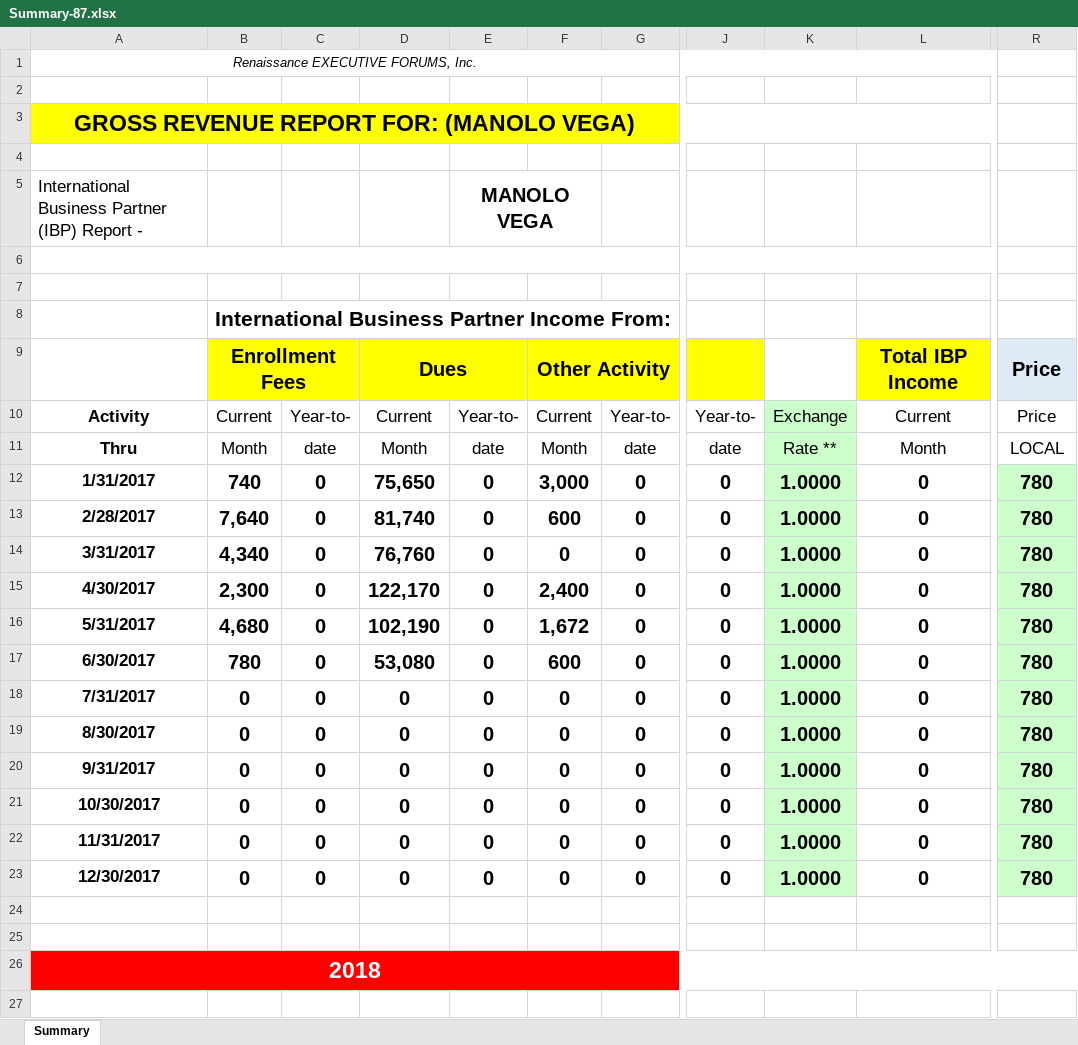
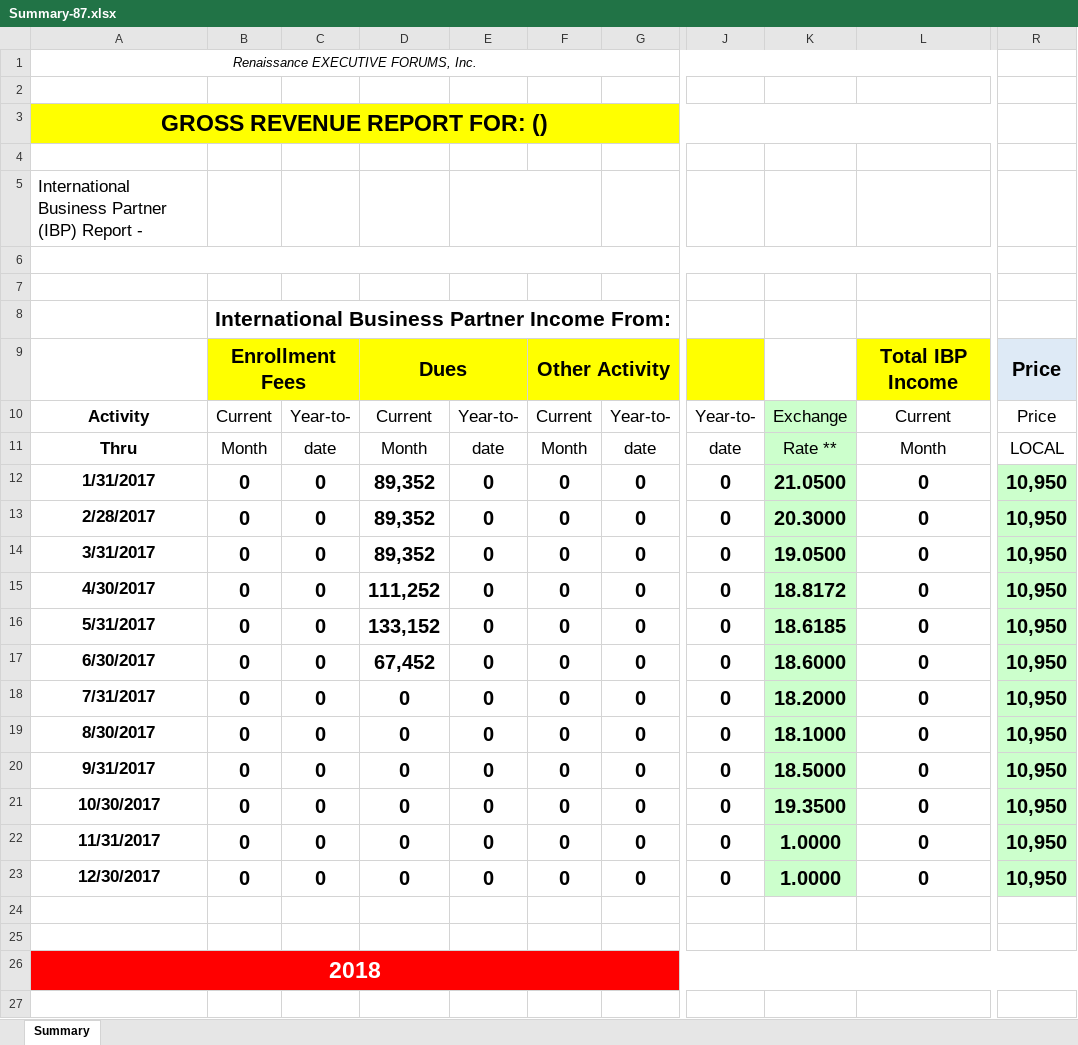
Before and after one commit to jandieg/efadmin, an Excel workbook: public_html/admin/reportesgenerados/Summary-87.xlsx, sheet Summary, drawn as a sheet; only a part is shown, gaps mark what is left out; values as stored, in another font and other column widths than the file's, no borders; the diff covers the shown part only; the diff names each change by its address in the sheet, - before the commit and + after, or states it on an @@ line.

```diff
--- a/public_html/admin/reportesgenerados/Summary-87.xlsx (sheet Summary)
+++ b/public_html/admin/reportesgenerados/Summary-87.xlsx (sheet Summary)
-A3: GROSS REVENUE REPORT FOR: (MANOLO VEGA)
+A3: GROSS REVENUE REPORT FOR: ()
-E5: MANOLO VEGA
+E5: (empty)
-B12: 740
+B12: 0
-D12: 75,650
+D12: 89,352
-F12: 3,000
+F12: 0
-K12: 1.0000
+K12: 21.0500
-R12:R23: 780
+R12:R23: 10,950
-B13: 7,640
+B13: 0
-D13: 81,740
+D13: 89,352
-F13: 600
+F13: 0
-K13: 1.0000
+K13: 20.3000
-B14: 4,340
+B14: 0
-D14: 76,760
+D14: 89,352
-K14: 1.0000
+K14: 19.0500
-B15: 2,300
+B15: 0
-D15: 122,170
+D15: 111,252
-F15: 2,400
+F15: 0
-K15: 1.0000
+K15: 18.8172
-B16: 4,680
+B16: 0
-D16: 102,190
+D16: 133,152
-F16: 1,672
+F16: 0
-K16: 1.0000
+K16: 18.6185
-B17: 780
+B17: 0
-D17: 53,080
+D17: 67,452
-F17: 600
+F17: 0
-K17: 1.0000
+K17: 18.6000
-K18: 1.0000
+K18: 18.2000
-K19: 1.0000
+K19: 18.1000
-K20: 1.0000
+K20: 18.5000
-K21: 1.0000
+K21: 19.3500
```
Also changed, not shown: 1 added row and 14 removed rows elsewhere in this sheet, formulas that keep their value, public_html/admin/reportesgenerados/EnrollmentFees-87.xlsx, public_html/admin/reportesgenerados/Memberships-87.xlsx, 3 other files.
